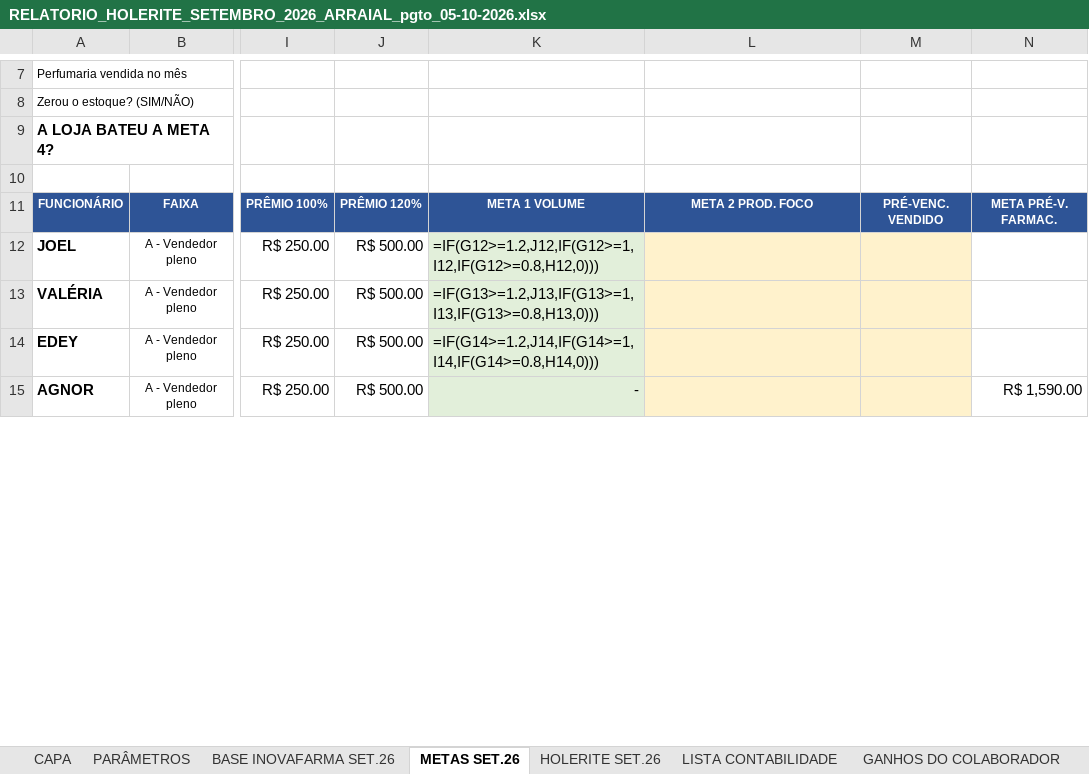
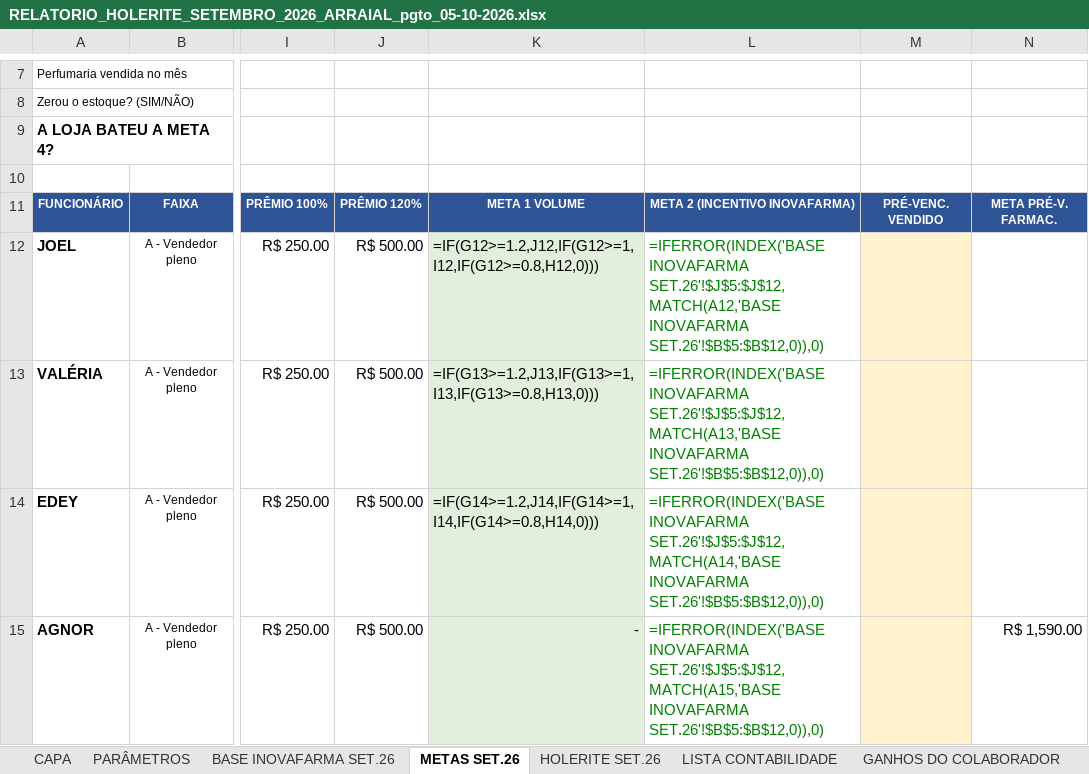
Before and after one commit to Presidentephm/site-farmacia, an Excel workbook: relatorios/contabilidade/RELATORIO_HOLERITE_SETEMBRO_2026_ARRAIAL_pgto_05-10-2026.xlsx, sheet METAS SET.26, drawn as a sheet; only a part is shown, gaps mark what is left out; values as stored, in another font and other column widths than the file's, no borders; formulas without a stored value are shown as written; the diff covers the shown part only; the diff names each change by its address in the sheet, - before the commit and + after, or states it on an @@ line.

```diff
--- a/relatorios/contabilidade/RELATORIO_HOLERITE_SETEMBRO_2026_ARRAIAL_pgto_05-10-2026.xlsx (sheet METAS SET.26)
+++ b/relatorios/contabilidade/RELATORIO_HOLERITE_SETEMBRO_2026_ARRAIAL_pgto_05-10-2026.xlsx (sheet METAS SET.26)
-L11: META 2 PROD. FOCO
+L11: META 2 (INCENTIVO INOVAFARMA)
-L12: (empty)
+L12: =IFERROR(INDEX('BASE INOVAFARMA SET.26'!$J$5:$J$12,MATCH(A12,'BASE INOVAFARMA SET.26'!$B$5:$B$12,0)),0)
-L12:L15 fill: #FFF2CC
+L12:L15 fill: none
-L13: (empty)
+L13: =IFERROR(INDEX('BASE INOVAFARMA SET.26'!$J$5:$J$12,MATCH(A13,'BASE INOVAFARMA SET.26'!$B$5:$B$12,0)),0)
-L14: (empty)
+L14: =IFERROR(INDEX('BASE INOVAFARMA SET.26'!$J$5:$J$12,MATCH(A14,'BASE INOVAFARMA SET.26'!$B$5:$B$12,0)),0)
-L15: (empty)
+L15: =IFERROR(INDEX('BASE INOVAFARMA SET.26'!$J$5:$J$12,MATCH(A15,'BASE INOVAFARMA SET.26'!$B$5:$B$12,0)),0)
```
Also changed, not shown: 5 edited cells and cell formats elsewhere in this sheet, sheet LISTA CONTABILIDADE, sheet HOLERITE SET.26, sheet GANHOS DO COLABORADOR, relatorios/contabilidade/RELATORIO_HOLERITE_SETEMBRO_2026_CENTRO_pgto_05-10-2026.xlsx, relatorios/contabilidade/RELATORIO_HOLERITE_SETEMBRO_2026_TRANCOSO_pgto_05-10-2026.xlsx, 1 other file.
